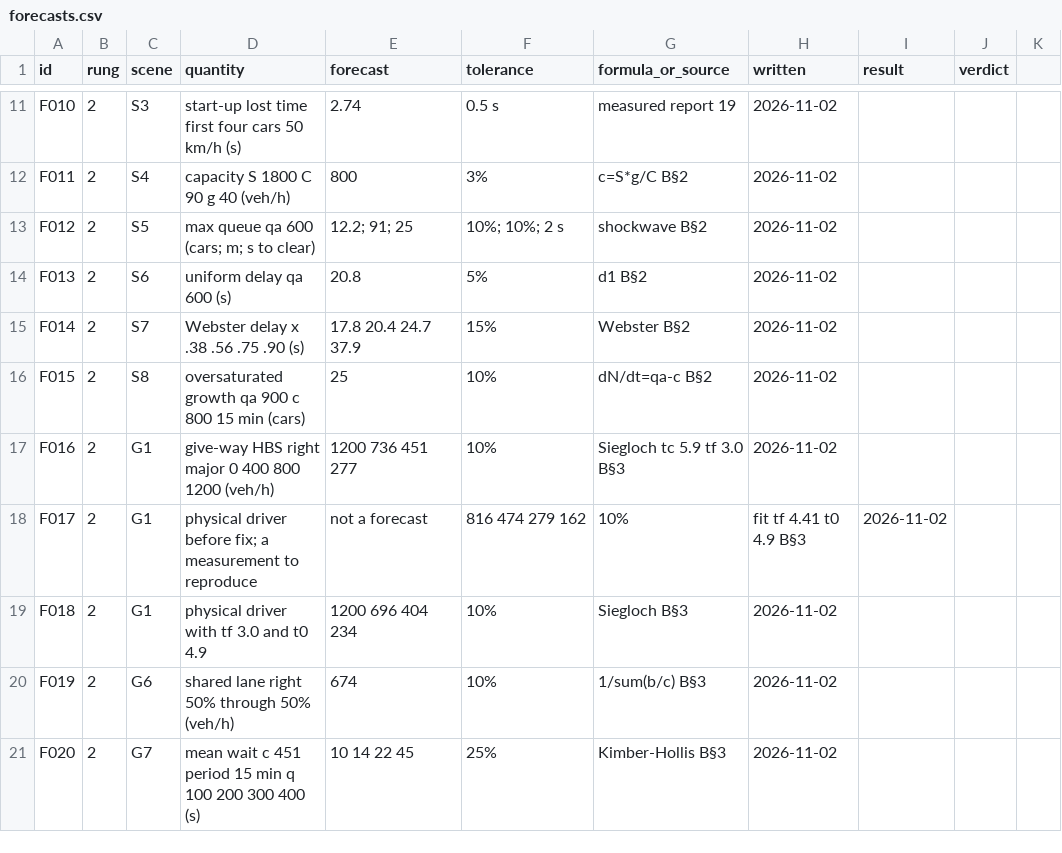
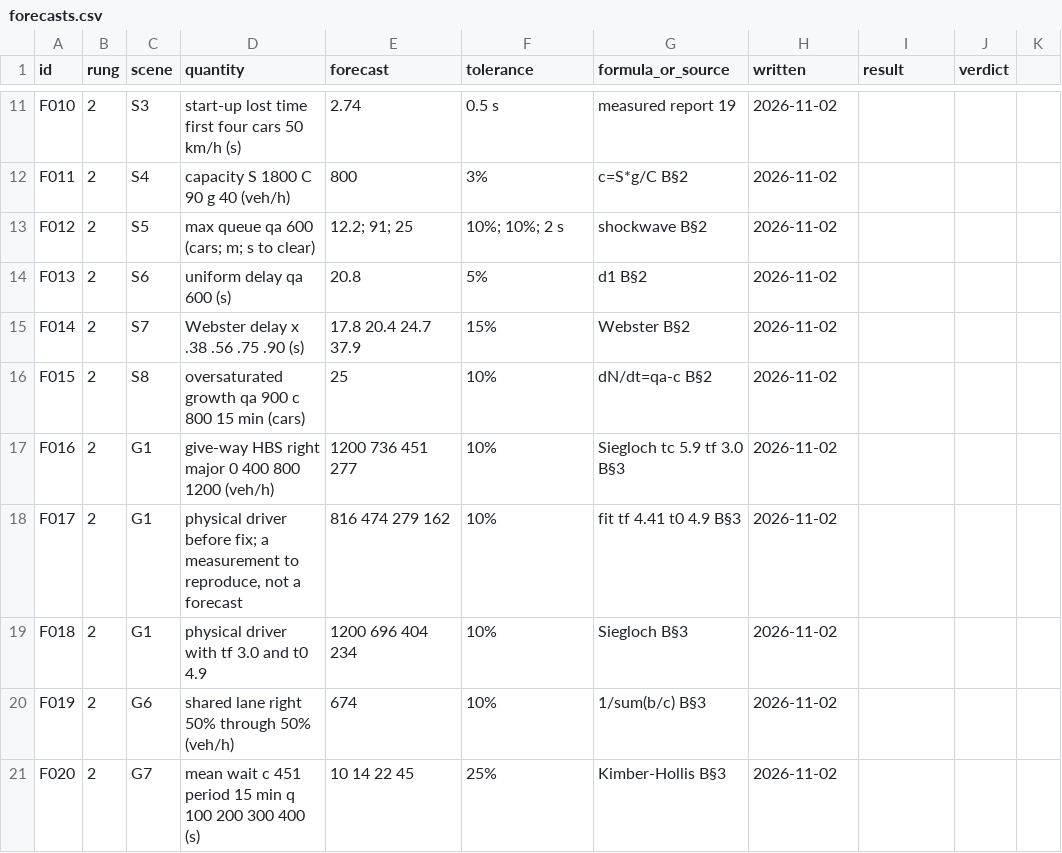
Before and after one commit to ErikFrankling/cars, a CSV file: research/truth/foundations/forecasts.csv, drawn as a sheet; only a part is shown, gaps mark what is left out; the diff covers the shown part only.

Commit message:
Forecasts: quote four fields that held commas

```diff
--- a/research/truth/foundations/forecasts.csv
+++ b/research/truth/foundations/forecasts.csv
@@ -17,3 +17,3 @@ F015,2,S8,oversaturated growth qa 900 c 800 15 min (cars),25,10%,dN/dt=qa-c B§2
 F016,2,G1,give-way HBS right major 0 400 800 1200 (veh/h),1200 736 451 277,10%,Siegloch tc 5.9 tf 3.0 B§3,2026-11-02,,
-F017,2,G1,physical driver before fix; a measurement to reproduce, not a forecast,816 474 279 162,10%,fit tf 4.41 t0 4.9 B§3,2026-11-02,,
+F017,2,G1,"physical driver before fix; a measurement to reproduce, not a forecast",816 474 279 162,10%,fit tf 4.41 t0 4.9 B§3,2026-11-02,,
 F018,2,G1,physical driver with tf 3.0 and t0 4.9,1200 696 404 234,10%,Siegloch B§3,2026-11-02,,
```
Also changed, not shown: 9 edited cells elsewhere in this file.
